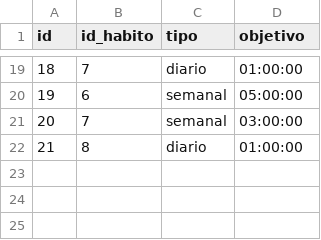
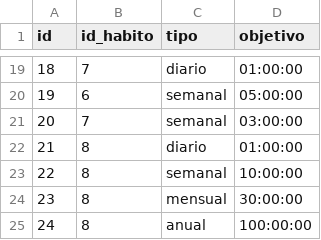
Before and after one commit to jvarlan/habit-tracker, a CSV file: datos/objetivos.csv, drawn as a sheet; only a part is shown, gaps mark what is left out; the diff names each change by its address in the sheet, - before the commit and + after, or states it on an @@ line.

```diff
--- a/datos/objetivos.csv
+++ b/datos/objetivos.csv
+row 23: 22 | 8 | semanal | 10:00:00
+row 24: 23 | 8 | mensual | 30:00:00
+row 25: 24 | 8 | anual | 100:00:00
```
Also changed, not shown: 4 other files.
